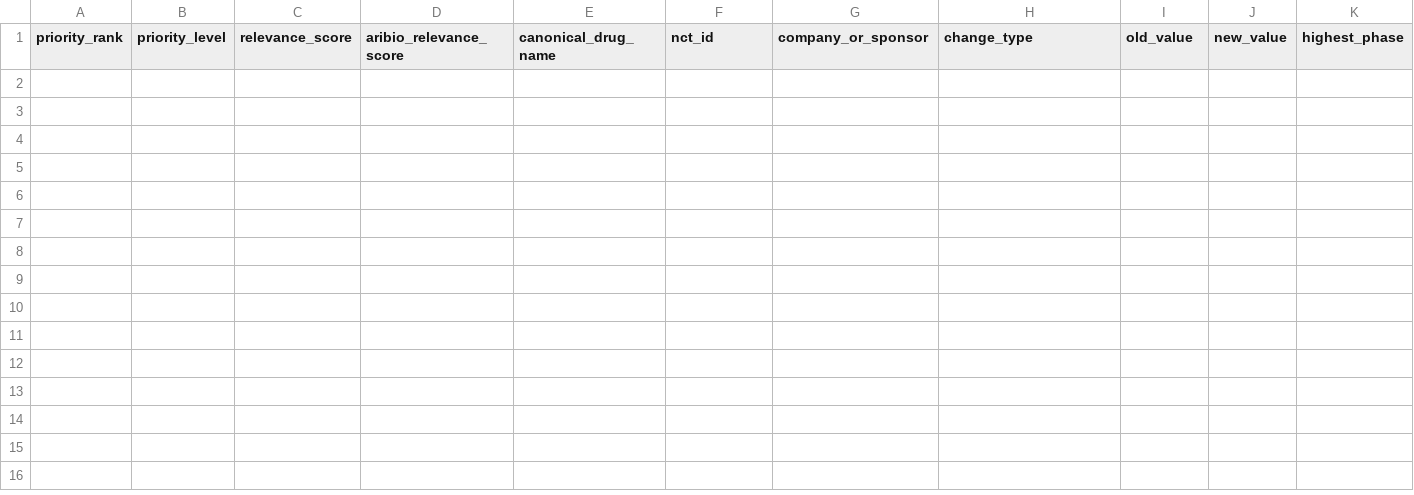
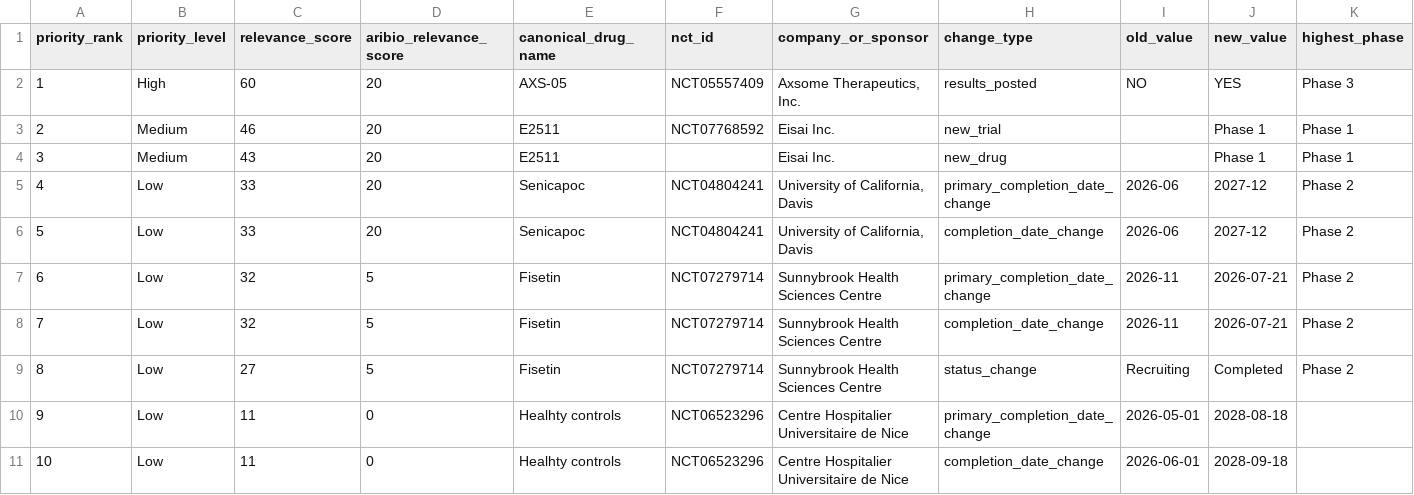
Before and after one commit to juniparkk/AriBio-Clinical-Trial-Pipeline, a CSV file: outputs/competitive_attention.csv, drawn as a sheet; only a part is shown; rows hold the shown columns only; the diff names each change by its address in the sheet, - before the commit and + after, or states it on an @@ line.

```diff
--- a/outputs/competitive_attention.csv
+++ b/outputs/competitive_attention.csv
+row 2: 1 | High | 60 | 20 | AXS-05 | NCT05557409 | Axsome Therapeutics, Inc. | results_posted | NO | YES | Phase 3
+row 3: 2 | Medium | 46 | 20 | E2511 | NCT07768592 | Eisai Inc. | new_trial |  | Phase 1 | Phase 1
+row 4: 3 | Medium | 43 | 20 | E2511 |  | Eisai Inc. | new_drug |  | Phase 1 | Phase 1
+row 5: 4 | Low | 33 | 20 | Senicapoc | NCT04804241 | University of California, Davis | primary_completion_date_change | 2026-06 | 2027-12 | Phase 2
+row 6: 5 | Low | 33 | 20 | Senicapoc | NCT04804241 | University of California, Davis | completion_date_change | 2026-06 | 2027-12 | Phase 2
+row 7: 6 | Low | 32 | 5 | Fisetin | NCT07279714 | Sunnybrook Health Sciences Centre | primary_completion_date_change | 2026-11 | 2026-07-21 | Phase 2
+row 8: 7 | Low | 32 | 5 | Fisetin | NCT07279714 | Sunnybrook Health Sciences Centre | completion_date_change | 2026-11 | 2026-07-21 | Phase 2
+row 9: 8 | Low | 27 | 5 | Fisetin | NCT07279714 | Sunnybrook Health Sciences Centre | status_change | Recruiting | Completed | Phase 2
+row 10: 9 | Low | 11 | 0 | Healhty controls | NCT06523296 | Centre Hospitalier Universitaire de Nice | primary_completion_date_change | 2026-05-01 | 2028-08-18
+row 11: 10 | Low | 11 | 0 | Healhty controls | NCT06523296 | Centre Hospitalier Universitaire de Nice | completion_date_change | 2026-06-01 | 2028-09-18
```
Also changed, not shown: outputs/classification_gap_audit.csv, outputs/diagnostic_agent_audit.csv, 11 other files.
